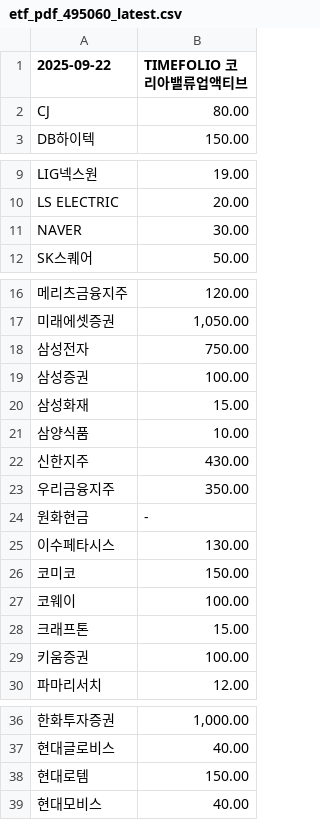
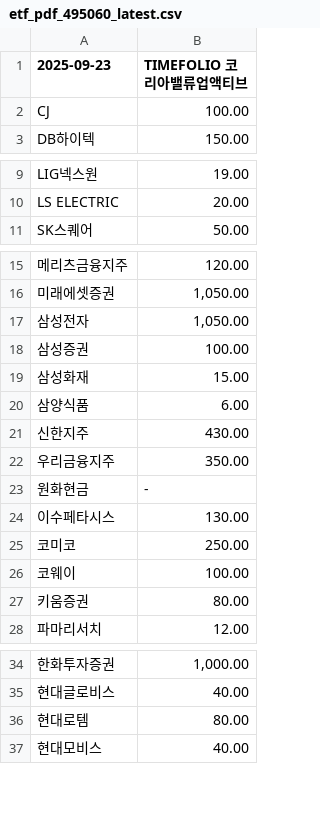
Before and after one commit to gunhoon/etf-timefolio, a CSV file: etf_pdf_495060_latest.csv, drawn as a sheet; only a part is shown, gaps mark what is left out; removed rows and columns are numbered as before the commit, all else as after; the diff names each change by its address in the sheet, - before the commit and + after, or states it on an @@ line.

```diff
--- a/etf_pdf_495060_latest.csv
+++ b/etf_pdf_495060_latest.csv
-A1: 2025-09-22
+A1: 2025-09-23
-B2 (TIMEFOLIO 코리아밸류업액티브): 80.00
+B2 (TIMEFOLIO 코리아밸류업액티브): 100.00
-row 11: NAVER | 30.00
-B17 (TIMEFOLIO 코리아밸류업액티브): 750.00
+B17 (TIMEFOLIO 코리아밸류업액티브): 1,050.00
-B20 (TIMEFOLIO 코리아밸류업액티브): 10.00
+B20 (TIMEFOLIO 코리아밸류업액티브): 6.00
-B25 (TIMEFOLIO 코리아밸류업액티브): 150.00
+B25 (TIMEFOLIO 코리아밸류업액티브): 250.00
-row 28: 크래프톤 | 15.00
-B27 (TIMEFOLIO 코리아밸류업액티브): 100.00
+B27 (TIMEFOLIO 코리아밸류업액티브): 80.00
-B36 (TIMEFOLIO 코리아밸류업액티브): 150.00
+B36 (TIMEFOLIO 코리아밸류업액티브): 80.00
```
Also changed, not shown: etf_pdf_385710_latest.csv, etf_pdf_385720_latest.csv, 4 other files.
